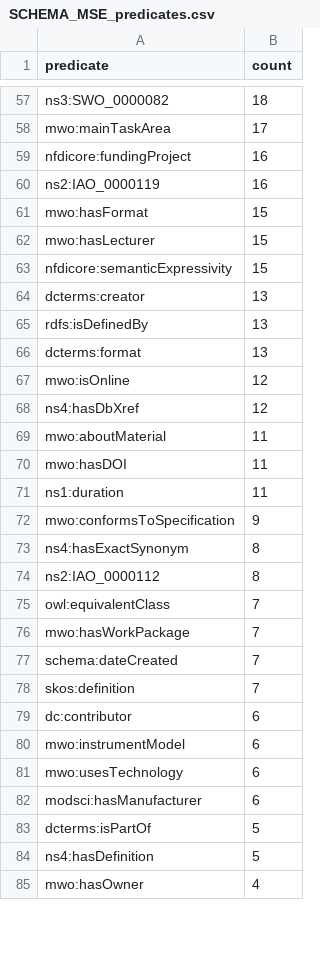
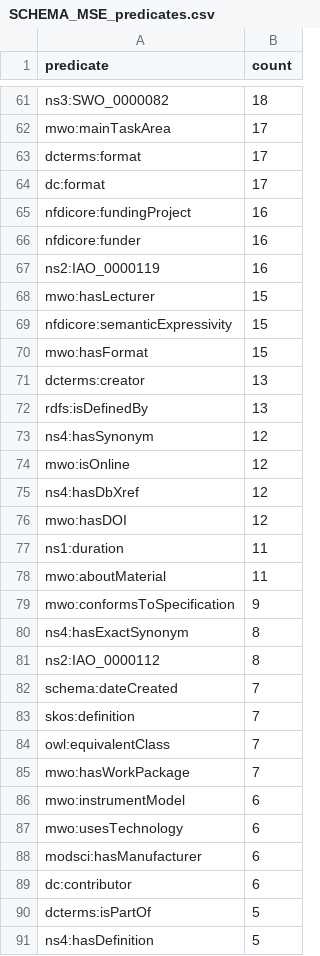
Before and after one commit to ISE-FIZKarlsruhe/matwerk, a CSV file: data/compare_kgs/SCHEMA_MSE_predicates.csv, drawn as a sheet; only a part is shown, gaps mark what is left out; the shorter side is filled out with more unchanged rows; the diff covers the shown part only.

```diff
--- a/data/compare_kgs/SCHEMA_MSE_predicates.csv
+++ b/data/compare_kgs/SCHEMA_MSE_predicates.csv
@@ -58,15 +62,18 @@ ns3:SWO_0000082,18
 mwo:mainTaskArea,17
+dcterms:format,17
+dc:format,17
 nfdicore:fundingProject,16
+nfdicore:funder,16
 ns2:IAO_0000119,16
-mwo:hasFormat,15
 mwo:hasLecturer,15
 nfdicore:semanticExpressivity,15
+mwo:hasFormat,15
 dcterms:creator,13
 rdfs:isDefinedBy,13
-dcterms:format,13
+ns4:hasSynonym,12
 mwo:isOnline,12
 ns4:hasDbXref,12
+mwo:hasDOI,12
+ns1:duration,11
 mwo:aboutMaterial,11
-mwo:hasDOI,11
-ns1:duration,11
 mwo:conformsToSpecification,9
@@ -74,7 +81,6 @@ ns4:hasExactSynonym,8
 ns2:IAO_0000112,8
+schema:dateCreated,7
+skos:definition,7
 owl:equivalentClass,7
 mwo:hasWorkPackage,7
-schema:dateCreated,7
-skos:definition,7
-dc:contributor,6
 mwo:instrumentModel,6
@@ -82,2 +88,3 @@ mwo:usesTechnology,6
 modsci:hasManufacturer,6
+dc:contributor,6
 dcterms:isPartOf,5
```
Also changed, not shown: 12 added rows, 9 removed rows, 19 moved rows and 7 edited cells elsewhere in this file, data/compare_kgs/BFO_MSE_predicates.csv, data/compare_kgs/BFO_MSE_types.csv, 39 other files.
